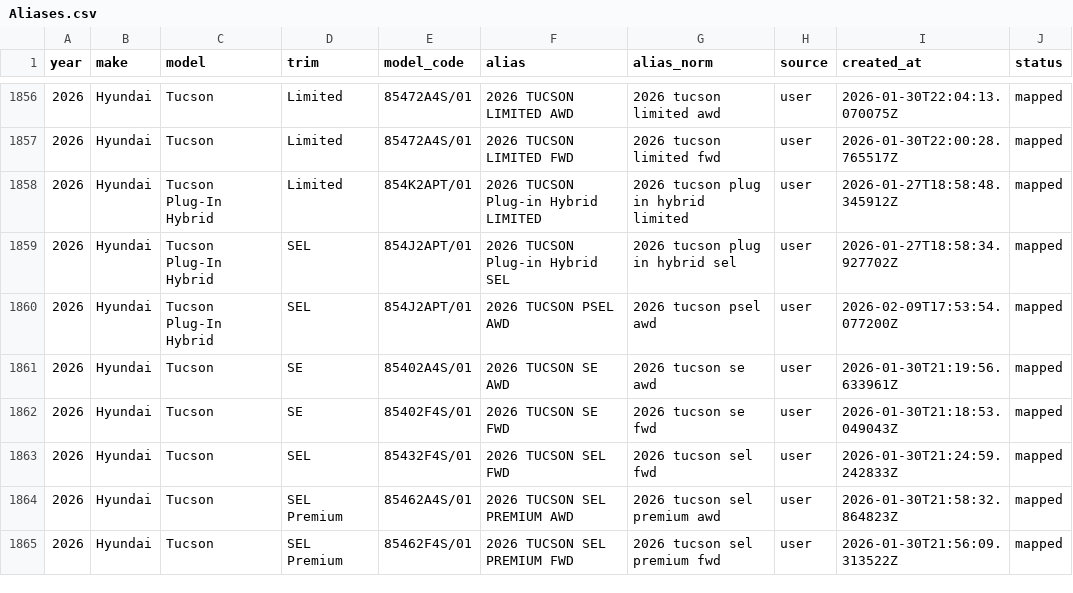
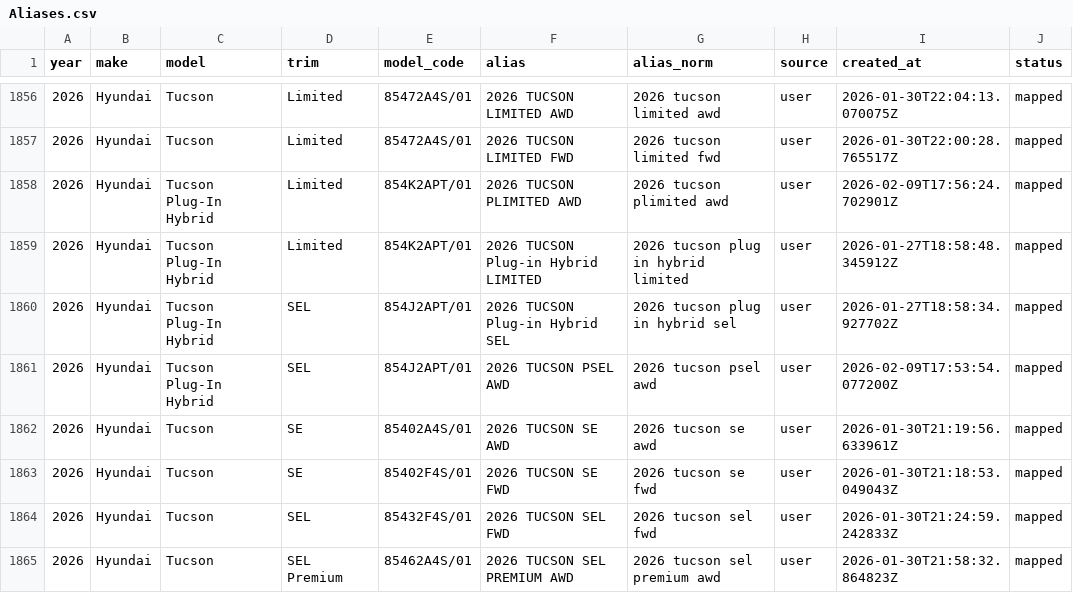
Before and after one commit to klb-text/map, a CSV file: Aliases.csv, drawn as a sheet; only a part is shown, gaps mark what is left out; the shorter side is filled out with more unchanged rows; the diff names each change by its address in the sheet, - before the commit and + after, or states it on an @@ line.

Commit message:
chore(mappings): upsert 1 row(s) via AFF UI - 1770659785.337443

```diff
--- a/Aliases.csv
+++ b/Aliases.csv
+row 1858: 2026 | Hyundai | Tucson Plug-In Hybrid | Limited | 854K2APT/01 | 2026 TUCSON PLIMITED AWD | 2026 tucson plimited awd | user | 2026-02-09T17:56:24.702901Z | mapped
```
